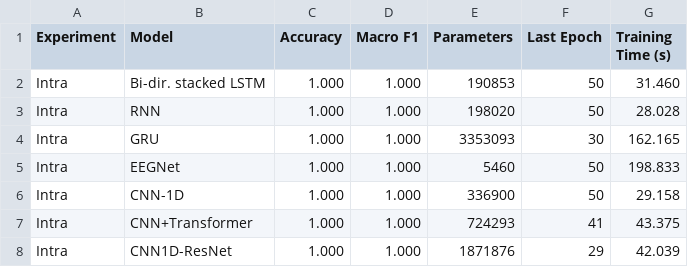
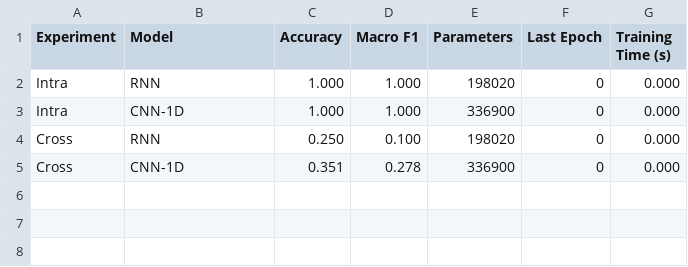
Before and after one commit to Stijnaard/DL_assignment_2, a CSV file: outputs/results/results_summary.csv, drawn as a sheet.

```diff
--- a/outputs/results/results_summary.csv
+++ b/outputs/results/results_summary.csv
@@ -1,8 +1,5 @@
 Experiment,Model,Accuracy,Macro F1,Parameters,Last Epoch,Training Time (s)
-Intra,Bi-dir. stacked LSTM,1.000,1.000,190853,50,31.460
-Intra,RNN,1.000,1.000,198020,50,28.028
-Intra,GRU,1.000,1.000,3353093,30,162.165
-Intra,EEGNet,1.000,1.000,5460,50,198.833
-Intra,CNN-1D,1.000,1.000,336900,50,29.158
-Intra,CNN+Transformer,1.000,1.000,724293,41,43.375
-Intra,CNN1D-ResNet,1.000,1.000,1871876,29,42.039
+Intra,RNN,1.000,1.000,198020,0,0.000
+Intra,CNN-1D,1.000,1.000,336900,0,0.000
+Cross,RNN,0.250,0.100,198020,0,0.000
+Cross,CNN-1D,0.351,0.278,336900,0,0.000
```
Also changed, not shown: 34 other files.
